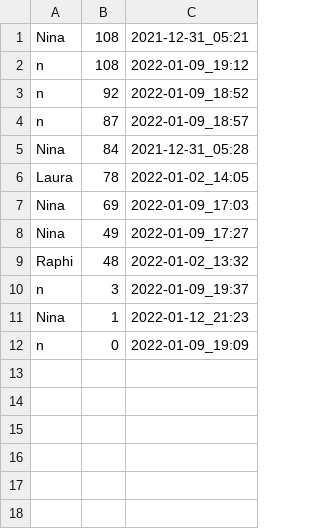
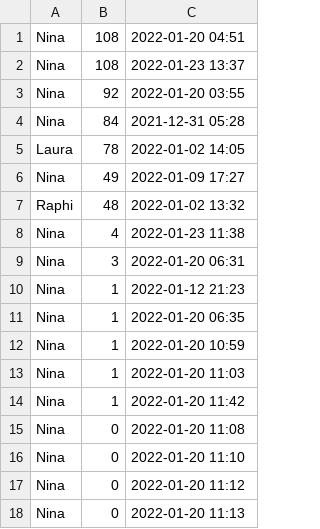
Before and after one commit to rarzberger4/JSonTest, a CSV file: Highscore.csv, drawn as a sheet.

```diff
--- a/Highscore.csv
+++ b/Highscore.csv
@@ -1,12 +1,18 @@
-Nina,108,2021-12-31_05:21
-n,108,2022-01-09_19:12
-n,92,2022-01-09_18:52
-n,87,2022-01-09_18:57
-Nina,84,2021-12-31_05:28
-Laura,78,2022-01-02_14:05
-Nina,69,2022-01-09_17:03
-Nina,49,2022-01-09_17:27
-Raphi,48,2022-01-02_13:32
-n,3,2022-01-09_19:37
-Nina,1,2022-01-12_21:23
-n,0,2022-01-09_19:09
+Nina,108,2022-01-20 04:51
+Nina,108,2022-01-23 13:37
+Nina,92,2022-01-20 03:55
+Nina,84,2021-12-31 05:28
+Laura,78,2022-01-02 14:05
+Nina,49,2022-01-09 17:27
+Raphi,48,2022-01-02 13:32
+Nina,4,2022-01-23 11:38
+Nina,3,2022-01-20 06:31
+Nina,1,2022-01-12 21:23
+Nina,1,2022-01-20 06:35
+Nina,1,2022-01-20 10:59
+Nina,1,2022-01-20 11:03
+Nina,1,2022-01-20 11:42
+Nina,0,2022-01-20 11:08
+Nina,0,2022-01-20 11:10
+Nina,0,2022-01-20 11:12
+Nina,0,2022-01-20 11:13
```
Also changed, not shown: 1 other file.
